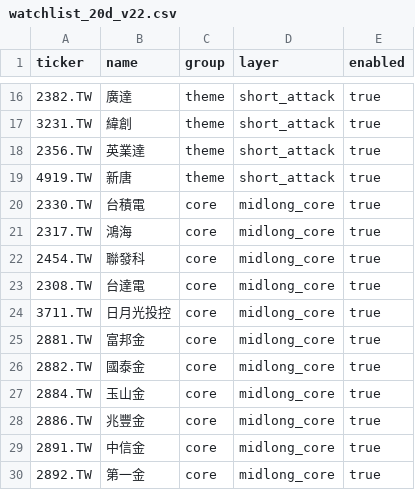
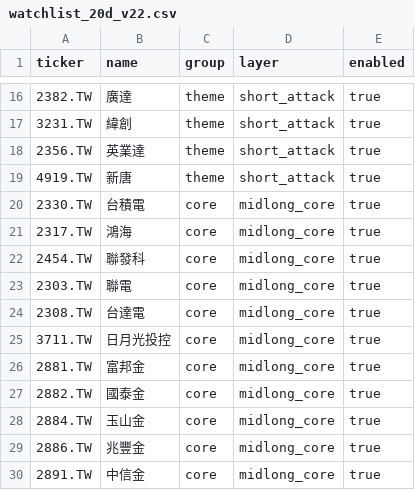
Before and after one commit to tokuzfunpi/stock-watch, a CSV file: watchlist_20d_v22.csv, drawn as a sheet; only a part is shown, gaps mark what is left out; the shorter side is filled out with more unchanged rows; the diff names each change by its address in the sheet, - before the commit and + after, or states it on an @@ line.

Commit message:
Add UMC to observation watchlist

```diff
--- a/watchlist_20d_v22.csv
+++ b/watchlist_20d_v22.csv
+row 23: 2303.TW | 聯電 | core | midlong_core | true
```
